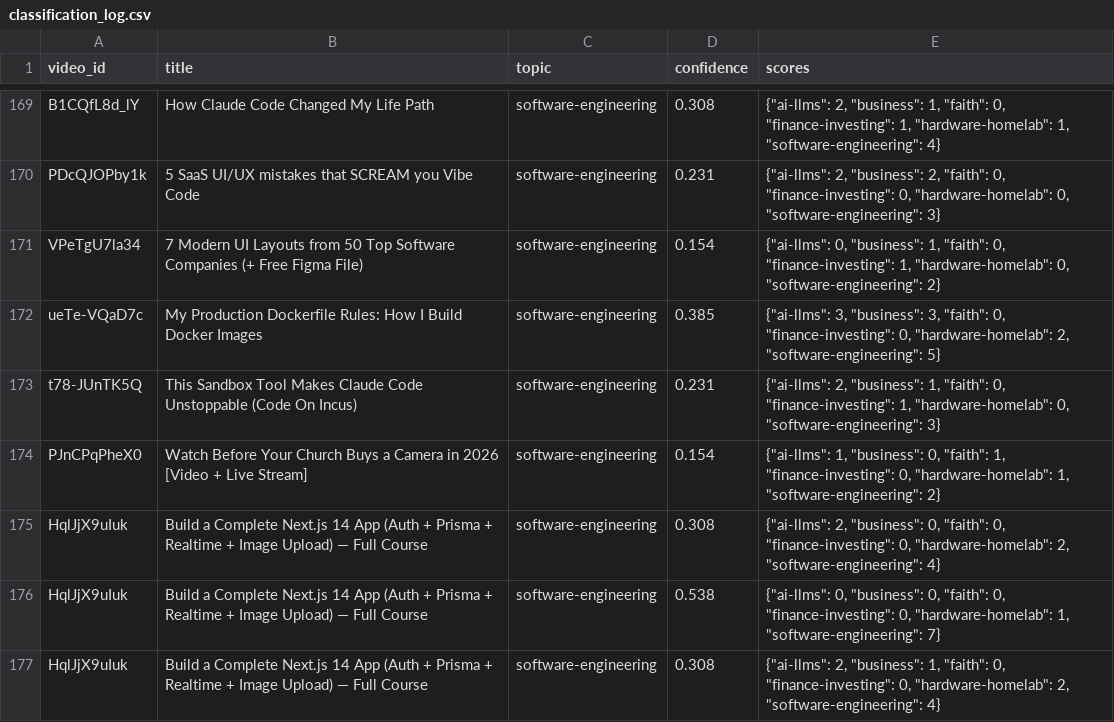
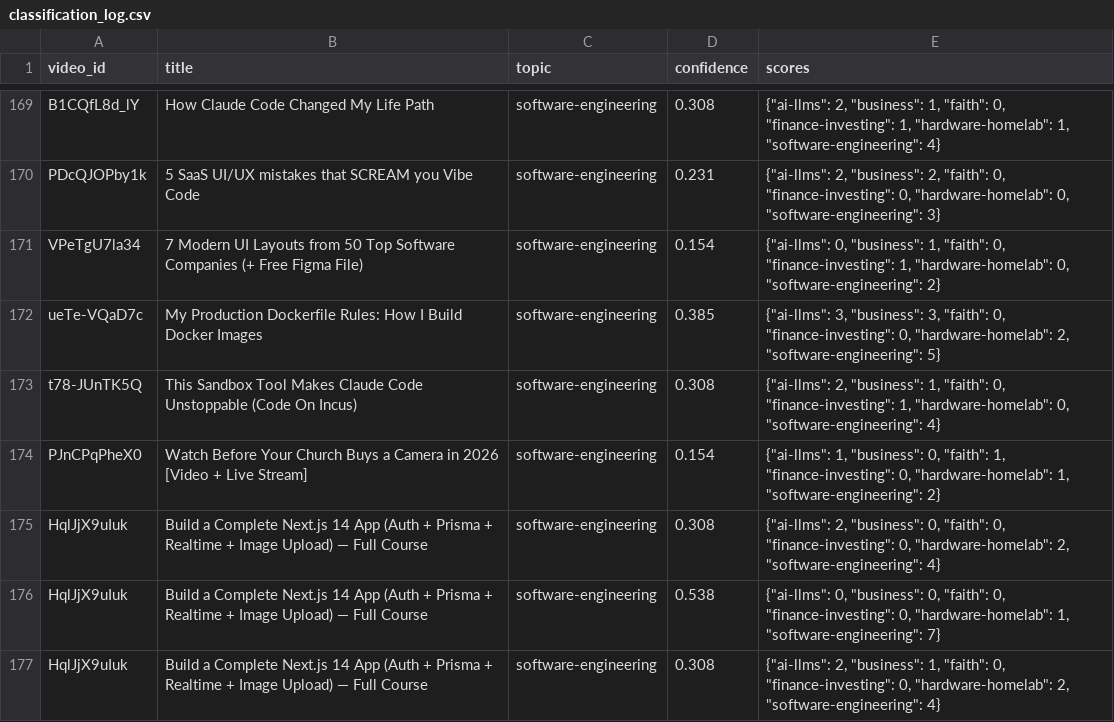
Before and after one commit to mmesomakelvin/transcript-library, a CSV file: pipeline/youtube-transcripts/index/classification_log.csv, drawn as a sheet; only a part is shown, gaps mark what is left out.

```diff
--- a/pipeline/youtube-transcripts/index/classification_log.csv
+++ b/pipeline/youtube-transcripts/index/classification_log.csv
@@ -172,3 +172,3 @@ VPeTgU7la34,7 Modern UI Layouts from 50 Top Software Companies (+ Free Figma Fil
 ueTe-VQaD7c,My Production Dockerfile Rules: How I Build Docker Images,software-engineering,0.385,"{""ai-llms"": 3, ""business"": 3, ""faith"": 0, ""finance-investing"": 0, ""hardware-homelab"": 2, ""software-engineering"": 5}"
-t78-JUnTK5Q,This Sandbox Tool Makes Claude Code Unstoppable (Code On Incus),software-engineering,0.231,"{""ai-llms"": 2, ""business"": 1, ""faith"": 0, ""finance-investing"": 1, ""hardware-homelab"": 0, ""software-engineering"": 3}"
+t78-JUnTK5Q,This Sandbox Tool Makes Claude Code Unstoppable (Code On Incus),software-engineering,0.308,"{""ai-llms"": 2, ""business"": 1, ""faith"": 0, ""finance-investing"": 1, ""hardware-homelab"": 0, ""software-engineering"": 4}"
 PJnCPqPheX0,Watch Before Your Church Buys a Camera in 2026 [Video + Live Stream],software-engineering,0.154,"{""ai-llms"": 1, ""business"": 0, ""faith"": 1, ""finance-investing"": 0, ""hardware-homelab"": 1, ""software-engineering"": 2}"
```
Also changed, not shown: pipeline/youtube-transcripts/index/videos.csv, 5 other files.
